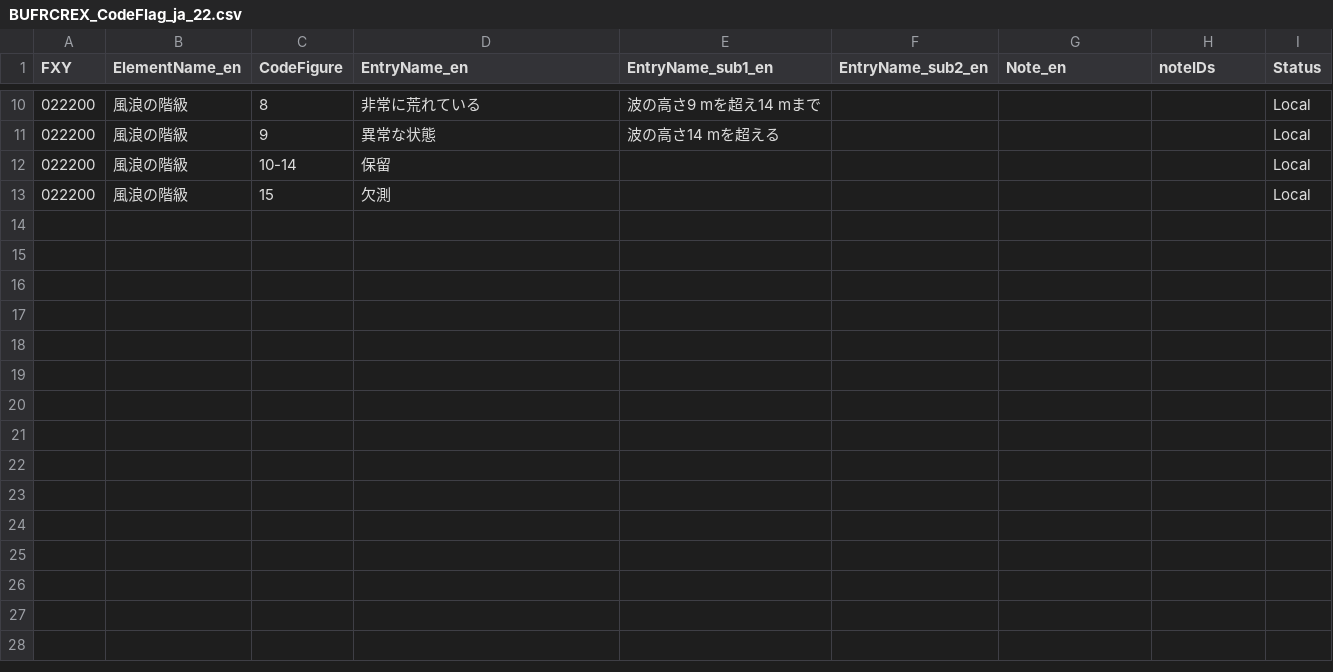
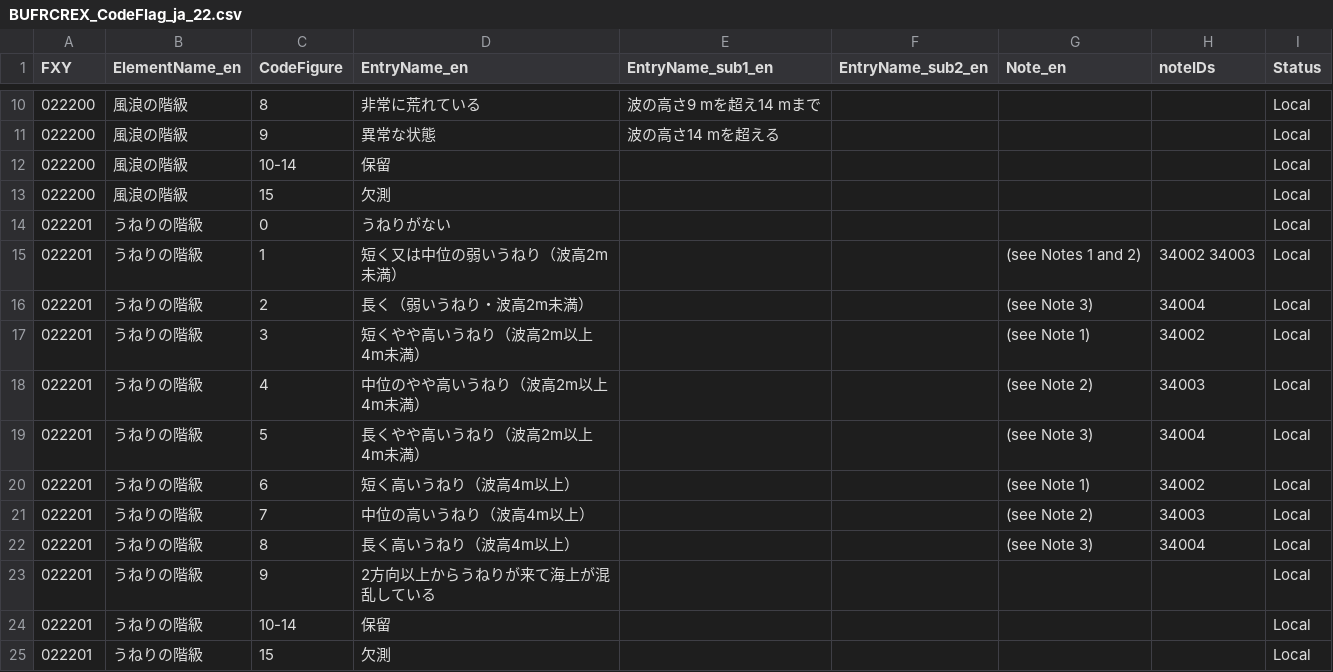
Before and after one commit to etoyoda/wmocodetables, a CSV file: ja/BUFRCREX_CodeFlag_ja_22.csv, drawn as a sheet; only a part is shown, gaps mark what is left out; the diff names each change by its address in the sheet, - before the commit and + after, or states it on an @@ line.

Commit message:
Add swell classification notes

```diff
--- a/ja/BUFRCREX_CodeFlag_ja_22.csv
+++ b/ja/BUFRCREX_CodeFlag_ja_22.csv
+row 14: 022201 | うねりの階級 | 0 | うねりがない |  |  |  |  | Local
+row 15: 022201 | うねりの階級 | 1 | 短く又は中位の弱いうねり（波高2m未満） |  |  | (see Notes 1 and 2) | 34002 34003 | Local
+row 16: 022201 | うねりの階級 | 2 | 長く（弱いうねり・波高2m未満） |  |  | (see Note 3) | 34004 | Local
+row 17: 022201 | うねりの階級 | 3 | 短くやや高いうねり（波高2m以上4m未満） |  |  | (see Note 1) | 34002 | Local
+row 18: 022201 | うねりの階級 | 4 | 中位のやや高いうねり（波高2m以上4m未満） |  |  | (see Note 2) | 34003 | Local
+row 19: 022201 | うねりの階級 | 5 | 長くやや高いうねり（波高2m以上4m未満） |  |  | (see Note 3) | 34004 | Local
+row 20: 022201 | うねりの階級 | 6 | 短く高いうねり（波高4m以上） |  |  | (see Note 1) | 34002 | Local
+row 21: 022201 | うねりの階級 | 7 | 中位の高いうねり（波高4m以上） |  |  | (see Note 2) | 34003 | Local
+row 22: 022201 | うねりの階級 | 8 | 長く高いうねり（波高4m以上） |  |  | (see Note 3) | 34004 | Local
+row 23: 022201 | うねりの階級 | 9 | 2方向以上からうねりが来て海上が混乱している |  |  |  |  | Local
+row 24: 022201 | うねりの階級 | 10-14 | 保留 |  |  |  |  | Local
+row 25: 022201 | うねりの階級 | 15 | 欠測 |  |  |  |  | Local
```
